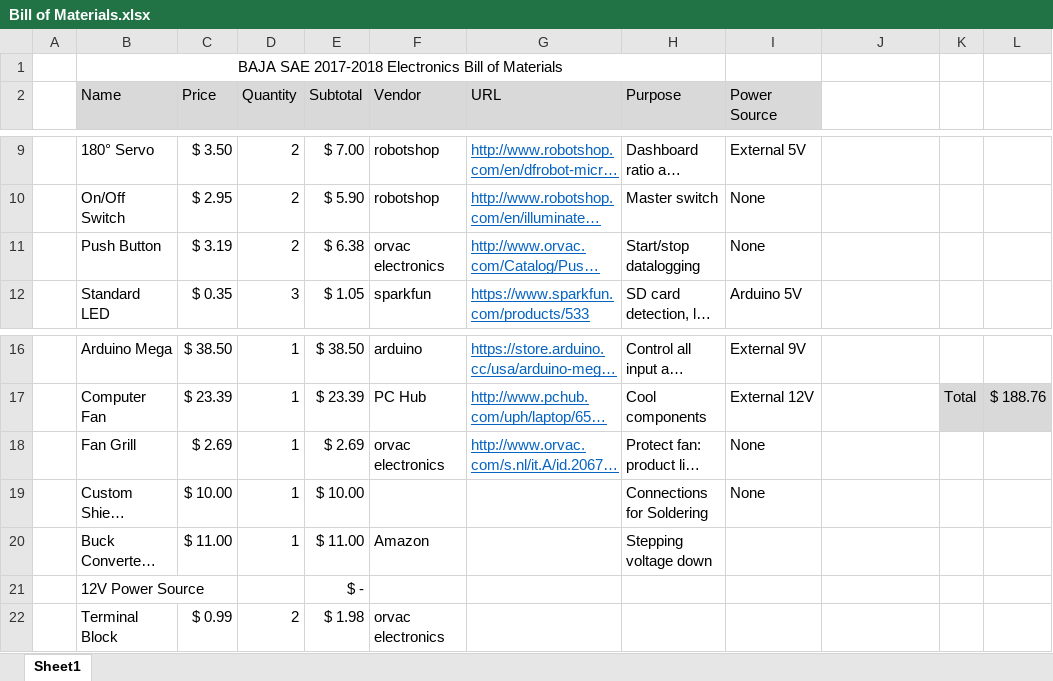
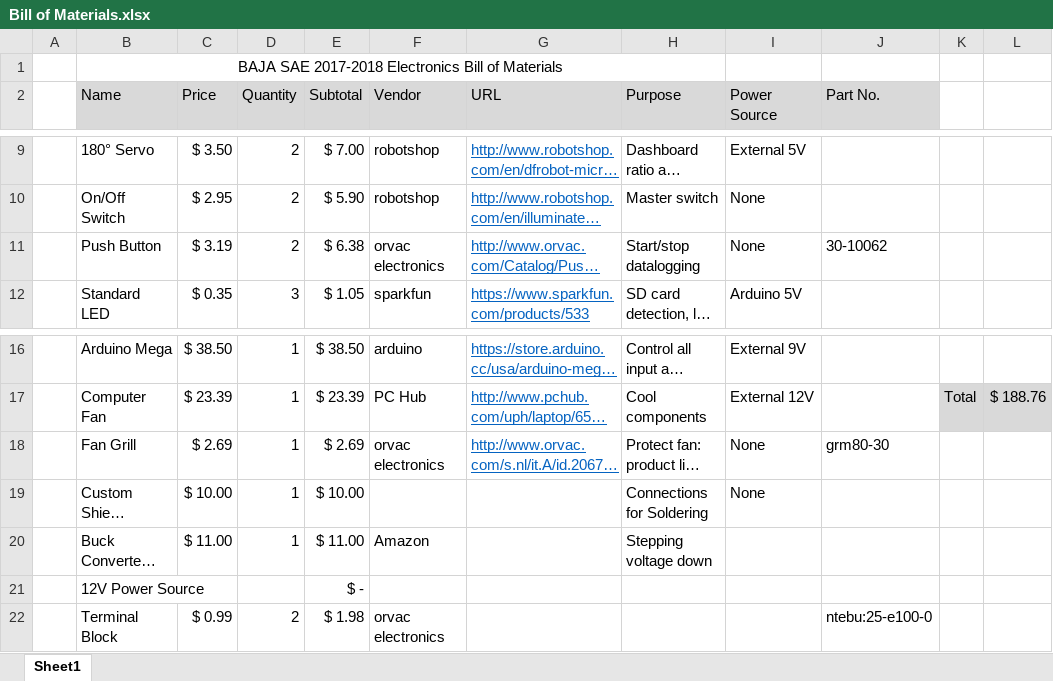
Before and after one commit to krystal-bc/Baja-SAE, an Excel workbook: Bill of Materials.xlsx, sheet Sheet1, drawn as a sheet; only a part is shown, gaps mark what is left out; long unchanged cells end in …; values as stored, in another font and other column widths than the file's, no borders; the diff names each change by its address in the sheet, - before the commit and + after, or states it on an @@ line.

Commit message:
Update part numbers

```diff
--- a/Bill of Materials.xlsx (sheet Sheet1)
+++ b/Bill of Materials.xlsx (sheet Sheet1)
-J2: (empty)
+J2: Part No.
-J2 fill: none
+J2 fill: #D9D9D9
-J11 (Part No.): (empty)
+J11 (Part No.): 30-10062
-J18 (Part No.): (empty)
+J18 (Part No.): grm80-30
-J22 (Part No.): (empty)
+J22 (Part No.): ntebu:25-e100-0
```
